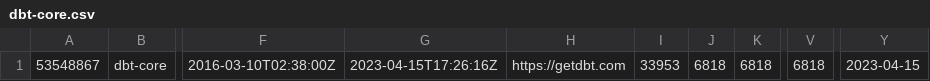
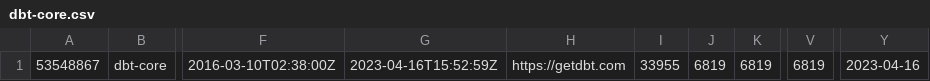
Before and after one commit to soobrosa/slurp, a CSV file: temp/dbt-core.csv, drawn as a sheet; only a part is shown, gaps mark what is left out; the diff names each change by its address in the sheet, - before the commit and + after, or states it on an @@ line.

```diff
--- a/temp/dbt-core.csv
+++ b/temp/dbt-core.csv
-G1: 2023-04-15T17:26:16Z
+G1: 2023-04-16T15:52:59Z
-I1: 33953
+I1: 33955
-J1: 6818
+J1: 6819
-K1: 6818
+K1: 6819
-V1: 6818
+V1: 6819
-Y1: 2023-04-15
+Y1: 2023-04-16
```
Also changed, not shown: outputs/paparazzi.csv, temp/ClickHouse.csv, 12 other files.
